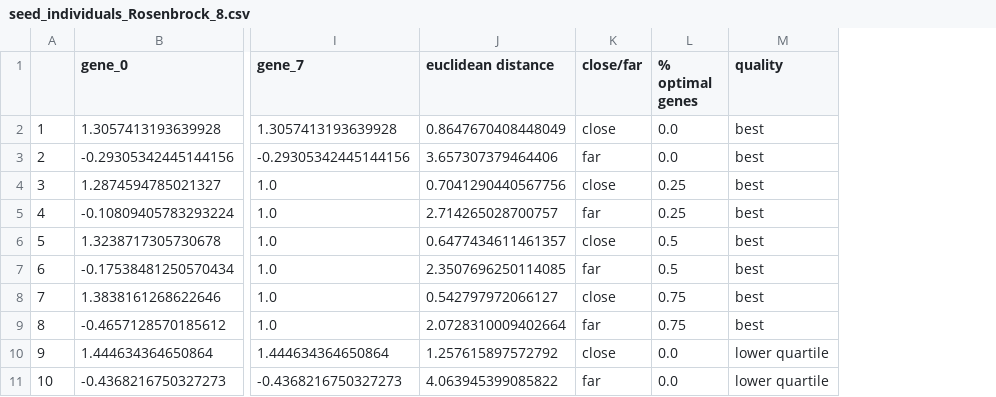
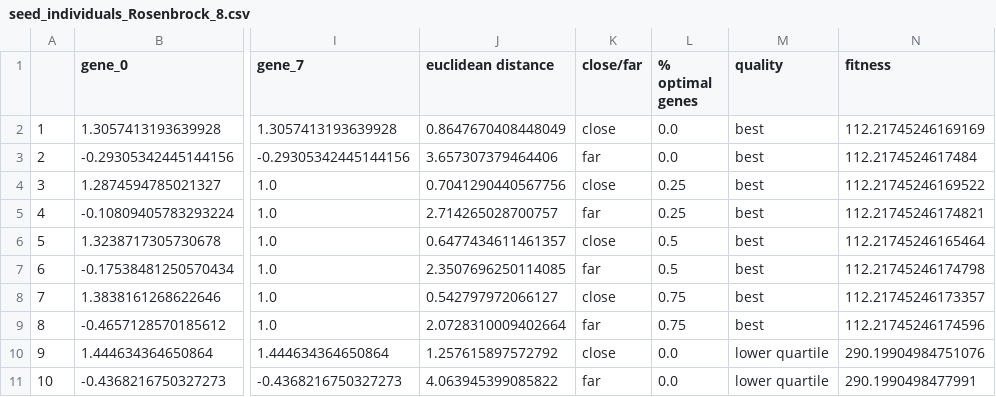
Before and after one commit to tobeneck/genome_in_moeas_study, a CSV file: data/seed_individuals/seed_individuals_Rosenbrock_8.csv, drawn as a sheet; only a part is shown, gaps mark what is left out; the diff names each change by its address in the sheet, - before the commit and + after, or states it on an @@ line.

Commit message:
Updated seed ind generation to include fitness

```diff
--- a/data/seed_individuals/seed_individuals_Rosenbrock_8.csv
+++ b/data/seed_individuals/seed_individuals_Rosenbrock_8.csv
+column N (fitness), rows 2-11: 112.21745246169169 | 112.2174524617484 | 112.21745246169522 | 112.21745246174821 | 112.21745246165464 | 112.21745246174798 | 112.21745246173357 | 112.21745246174596 | 290.19904984751076 | 290.1990498477991
```
Also changed, not shown: data/seed_individuals/seed_individuals_Rastrigin_16.csv, data/seed_individuals/seed_individuals_Rastrigin_32.csv, 6 other files.
